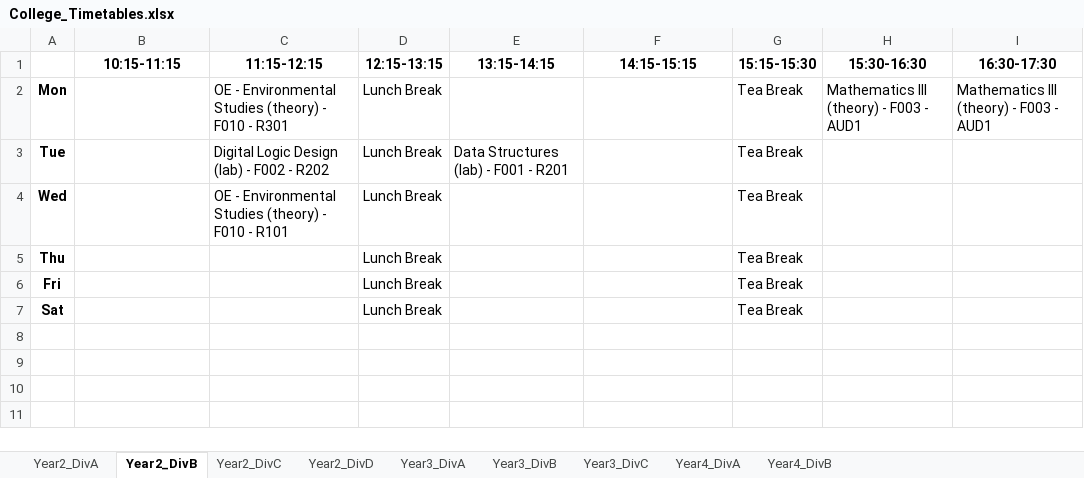
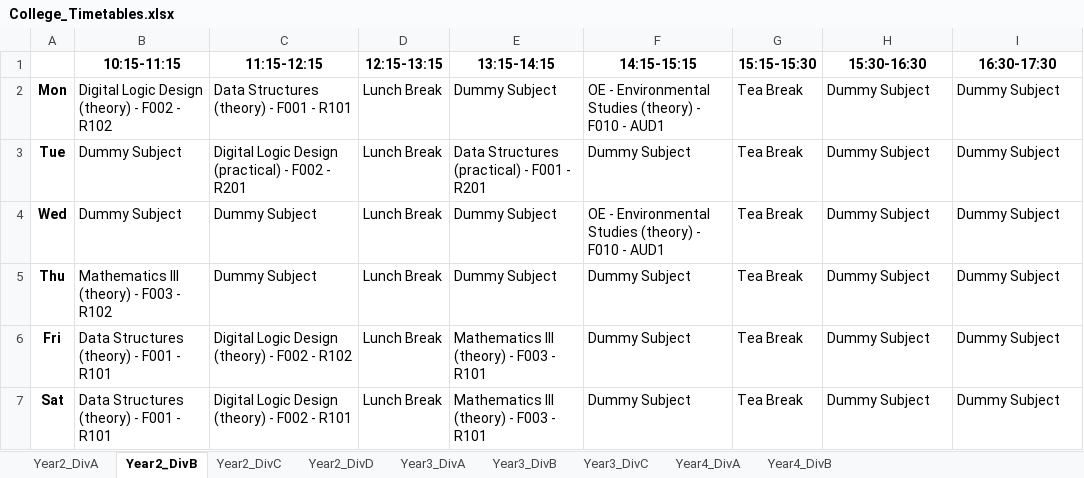
Before and after one commit to Ajinkya-Ghuge/Time-table-generator-, an Excel workbook: College_Timetables.xlsx, sheet Year2_DivB, drawn as a sheet; values as stored, in another font and other column widths than the file's, no borders; the diff names each change by its address in the sheet, - before the commit and + after, or states it on an @@ line.

```diff
--- a/College_Timetables.xlsx (sheet Year2_DivB)
+++ b/College_Timetables.xlsx (sheet Year2_DivB)
-B2 (10:15-11:15): (empty)
+B2 (10:15-11:15): Digital Logic Design (theory) - F002 - R102
-C2 (11:15-12:15): OE - Environmental Studies (theory) - F010 - R301
+C2 (11:15-12:15): Data Structures (theory) - F001 - R101
-E2 (13:15-14:15): (empty)
+E2 (13:15-14:15): Dummy Subject
-F2 (14:15-15:15): (empty)
+F2 (14:15-15:15): OE - Environmental Studies (theory) - F010 - AUD1
-H2 (15:30-16:30): Mathematics III (theory) - F003 - AUD1
+H2 (15:30-16:30): Dummy Subject
-I2 (16:30-17:30): Mathematics III (theory) - F003 - AUD1
+I2 (16:30-17:30): Dummy Subject
-B3:B4 (10:15-11:15): (empty)
+B3:B4 (10:15-11:15): Dummy Subject
-C3 (11:15-12:15): Digital Logic Design (lab) - F002 - R202
+C3 (11:15-12:15): Digital Logic Design (practical) - F002 - R201
-E3 (13:15-14:15): Data Structures (lab) - F001 - R201
+E3 (13:15-14:15): Data Structures (practical) - F001 - R201
-F3 (14:15-15:15): (empty)
+F3 (14:15-15:15): Dummy Subject
-H3:H7 (15:30-16:30): (empty)
+H3:H7 (15:30-16:30): Dummy Subject
-I3:I7 (16:30-17:30): (empty)
+I3:I7 (16:30-17:30): Dummy Subject
-C4 (11:15-12:15): OE - Environmental Studies (theory) - F010 - R101
+C4 (11:15-12:15): Dummy Subject
-E4:E5 (13:15-14:15): (empty)
+E4:E5 (13:15-14:15): Dummy Subject
-F4 (14:15-15:15): (empty)
+F4 (14:15-15:15): OE - Environmental Studies (theory) - F010 - AUD1
-B5 (10:15-11:15): (empty)
+B5 (10:15-11:15): Mathematics III (theory) - F003 - R102
-C5 (11:15-12:15): (empty)
+C5 (11:15-12:15): Dummy Subject
-F5:F7 (14:15-15:15): (empty)
+F5:F7 (14:15-15:15): Dummy Subject
-B6:B7 (10:15-11:15): (empty)
+B6:B7 (10:15-11:15): Data Structures (theory) - F001 - R101
-C6 (11:15-12:15): (empty)
+C6 (11:15-12:15): Digital Logic Design (theory) - F002 - R102
-E6:E7 (13:15-14:15): (empty)
+E6:E7 (13:15-14:15): Mathematics III (theory) - F003 - R101
-C7 (11:15-12:15): (empty)
+C7 (11:15-12:15): Digital Logic Design (theory) - F002 - R101
```
Also changed, not shown: sheet Year2_DivD, sheet Year2_DivA, sheet Year3_DivA, sheet Year3_DivB, sheet Year3_DivC, sheet Year4_DivB, 2 more sheets, timetable_auto_manage.xlsx, 10 other files.
